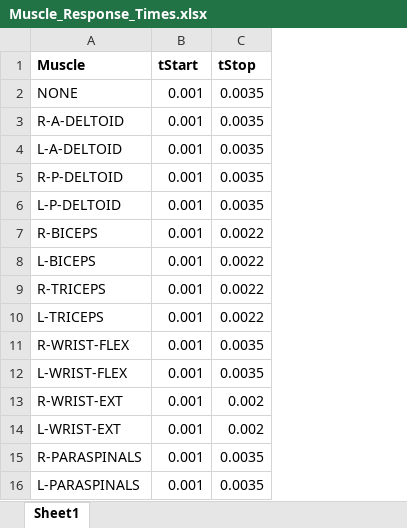
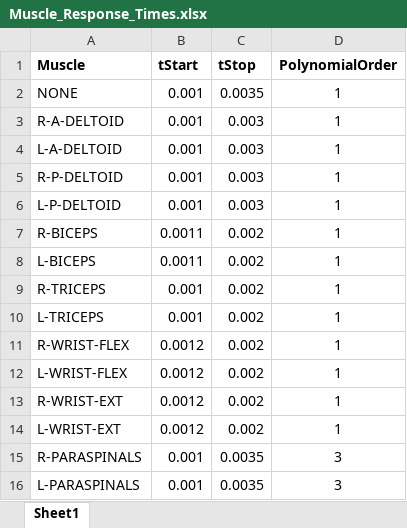
Before and after one commit to Neuro-Mechatronics-Interfaces/Mouse_SCS, an Excel workbook: Muscle_Response_Times.xlsx, sheet Sheet1, drawn as a sheet; values as stored, in another font and other column widths than the file's, no borders; the diff names each change by its address in the sheet, - before the commit and + after, or states it on an @@ line.

```diff
--- a/Muscle_Response_Times.xlsx (sheet Sheet1)
+++ b/Muscle_Response_Times.xlsx (sheet Sheet1)
+column D (PolynomialOrder), rows 2-16: 1 | 1 | 1 | 1 | 1 | 1 | 1 | 1 | 1 | 1 | 1 | 1 | 1 | 3 | 3
-C3:C6 (tStop): 0.0035
+C3:C6 (tStop): 0.003
-B7:B8 (tStart): 0.001
+B7:B8 (tStart): 0.0011
-C7:C10 (tStop): 0.0022
+C7:C10 (tStop): 0.002
-B11:B14 (tStart): 0.001
+B11:B14 (tStart): 0.0012
-C11:C12 (tStop): 0.0035
+C11:C12 (tStop): 0.002
```
Also changed, not shown: 29 other files.
